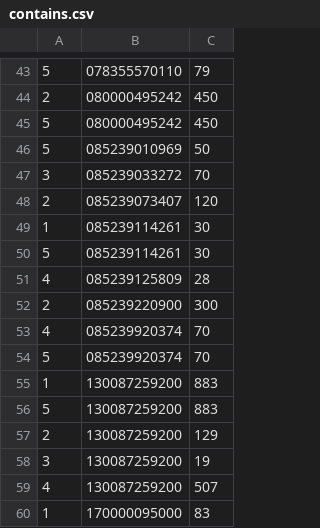
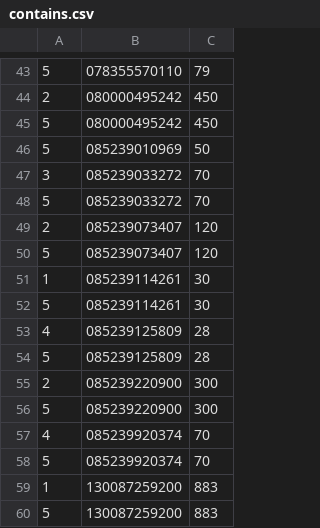
Before and after one commit to art4829/Retail_Database, a CSV file: src/Datasets/contains.csv, drawn as a sheet; only a part is shown, gaps mark what is left out; the shorter side is filled out with more unchanged rows.

Commit message:
Added items to online store

```diff
--- a/src/Datasets/contains.csv
+++ b/src/Datasets/contains.csv
@@ -47,3 +47,5 @@
 3,085239033272,70
+5,085239033272,70
 2,085239073407,120
+5,085239073407,120
 1,085239114261,30
@@ -51,3 +53,5 @@
 4,085239125809,28
+5,085239125809,28
 2,085239220900,300
+5,085239220900,300
 4,085239920374,70
```
